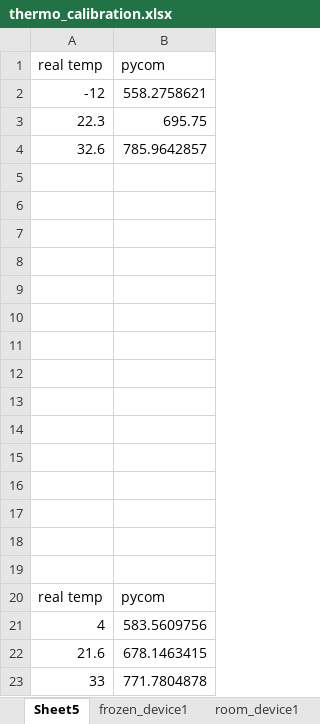
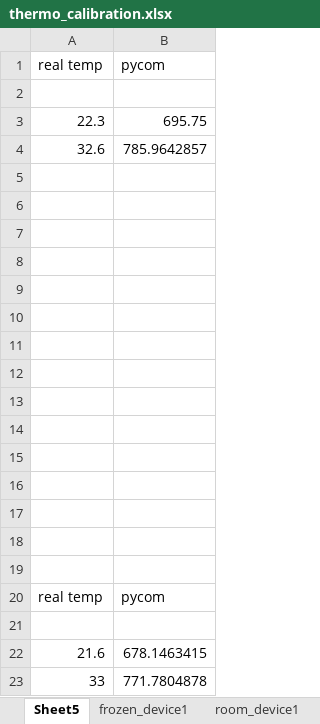
Before and after one commit to njacquiot/Software-Engineering-of-Internet-of-Things, an Excel workbook: thermo_calibration.xlsx, sheet Sheet5, drawn as a sheet; values as stored, in another font and other column widths than the file's, no borders; charts and pictures not drawn; the diff names each change by its address in the sheet, - before the commit and + after, or states it on an @@ line.

```diff
--- a/thermo_calibration.xlsx (sheet Sheet5)
+++ b/thermo_calibration.xlsx (sheet Sheet5)
-row 2: -12 | 558.2758621
+row 2: (empty)
-row 21: 4 | 583.5609756
+row 21: (empty)
```
Also changed, not shown: charts or pictures, 4 other files.
